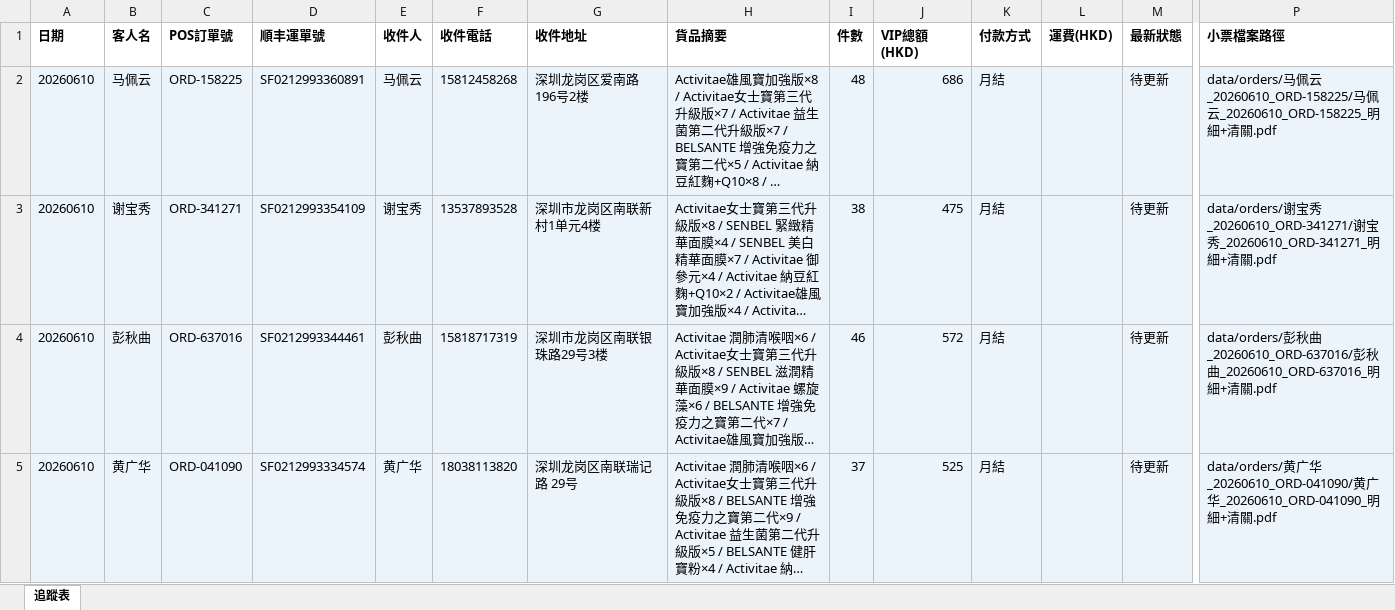
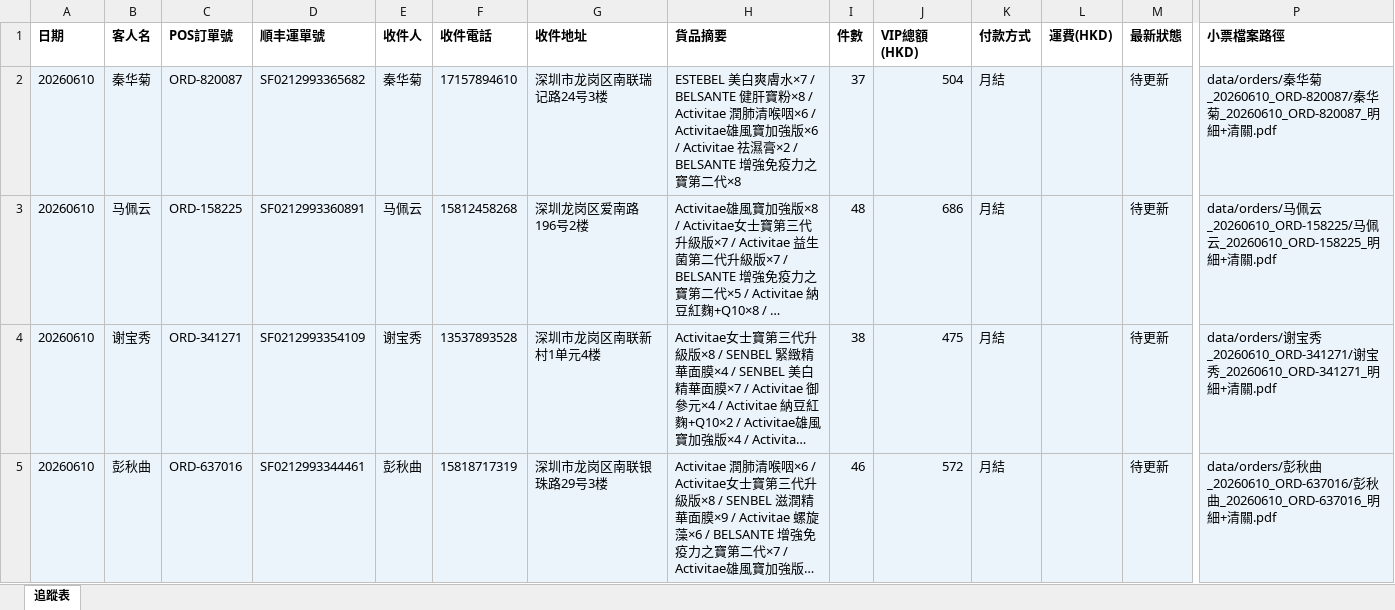
Before and after one commit to elizapoon084/sf-tracking, an Excel workbook: data/tracking.xlsx, sheet 追蹤表, drawn as a sheet; only a part is shown, gaps mark what is left out; the shorter side is filled out with more unchanged rows; long unchanged cells end in …; values as stored, in another font and other column widths than the file's, no borders; rows hold the shown columns only; the diff names each change by its address in the sheet, - before the commit and + after, or states it on an @@ line.

Commit message:
order: 秦华菊 ORD-820087 SF0212993365682

```diff
--- a/data/tracking.xlsx (sheet 追蹤表)
+++ b/data/tracking.xlsx (sheet 追蹤表)
+row 2: 20260610 | 秦华菊 | ORD-820087 | SF0212993365682 | 秦华菊 | 17157894610 | 深圳市龙岗区南联瑞记路24号3楼 | ESTEBEL 美白爽膚水×7 / BELSANTE 健肝寶粉×8 / Activitae 潤肺清喉咽×6 / Activitae雄風寶加強版×6 / Activitae 祛濕膏×2 / BELSANTE 增強免疫力之寶第二代×8 | 37 | 504 | 月結 |  | 待更新 | data/orders/秦华菊_20260610_ORD-820087/秦华菊_20260610_ORD-820087_明細+清關.pdf
```
Also changed, not shown: 2 other files.
